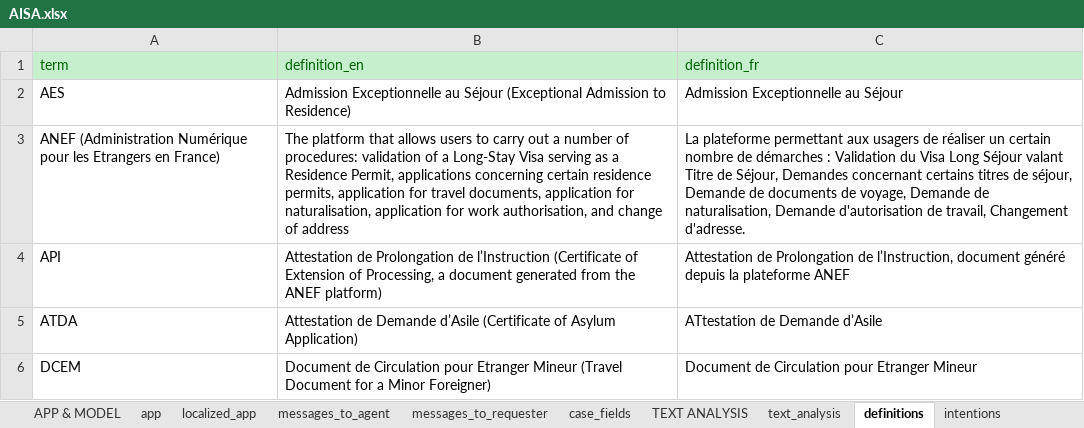
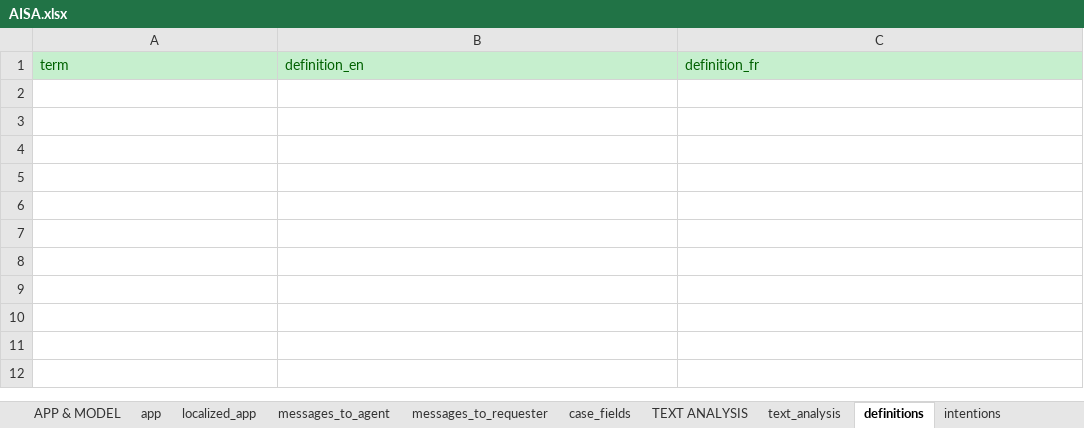
Before and after one commit to athena-ceo/trusted-service, an Excel workbook: runtime/apps/AISA/AISA.xlsx, sheet definitions, drawn as a sheet; values as stored, in another font and other column widths than the file's, no borders; the diff names each change by its address in the sheet, - before the commit and + after, or states it on an @@ line.

```diff
--- a/runtime/apps/AISA/AISA.xlsx (sheet definitions)
+++ b/runtime/apps/AISA/AISA.xlsx (sheet definitions)
-row 2: AES | Admission Exceptionnelle au Séjour (Exceptional Admission to Residence) | Admission Exceptionnelle au Séjour
-row 3: ANEF (Administration Numérique pour les Etrangers en France) | The platform that allows users to carry out a number of procedures: validation of a Long-Stay Visa serving as a Residence Permit, applications concerning certain residence permits, application for travel documents, application for naturalisation, application for work authorisation, and change of address | La plateforme permettant aux usagers de réaliser un certain nombre de démarches : Validation du Visa Long Séjour valant Titre de Séjour, Demandes concernant certains titres de séjour, Demande de documents de voyage, Demande de naturalisation, Demande d'autorisation de travail, Changement d'adresse.
-row 4: API | Attestation de Prolongation de l’Instruction (Certificate of Extension of Processing, a document generated from the ANEF platform) | Attestation de Prolongation de l’Instruction, document généré depuis la plateforme ANEF
-row 5: ATDA | Attestation de Demande d’Asile (Certificate of Asylum Application) | ATtestation de Demande d’Asile
-row 6: DCEM | Document de Circulation pour Etranger Mineur (Travel Document for a Minor Foreigner) | Document de Circulation pour Etranger Mineur
```
Also changed, not shown: sheet case_fields, sheet decision_engine_configs, sheet localized_app, runtime/apps/conneXion/conneXion.xlsx, 3 other files.
